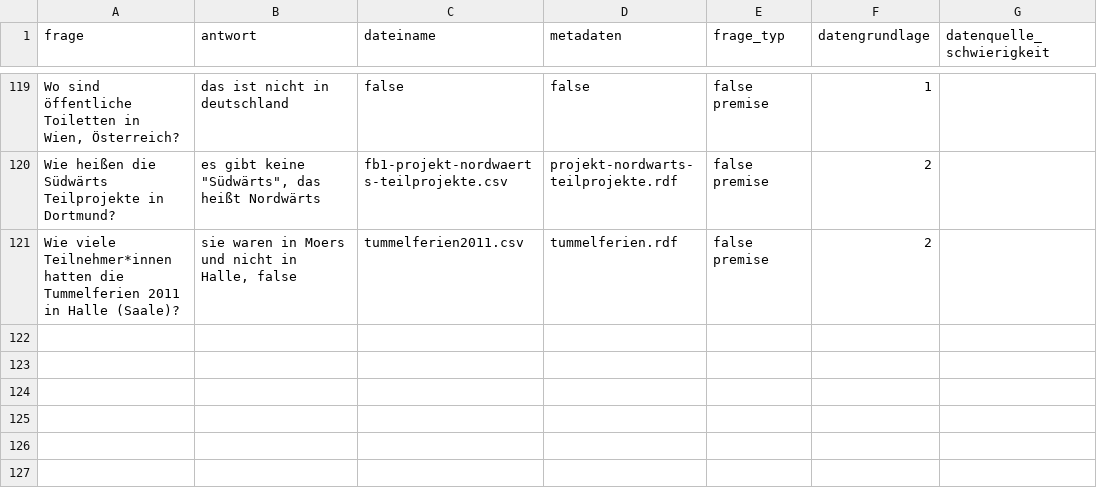
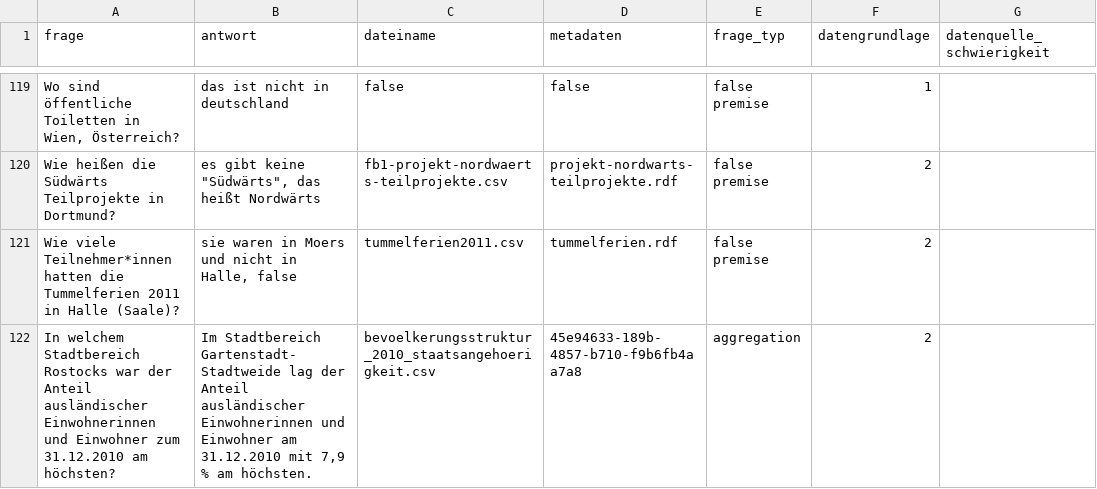
Before and after one commit to OpenData-IQ/open-data-benchmark, a CSV file: cleaned_questions_dataset.csv, drawn as a sheet; only a part is shown, gaps mark what is left out; the diff names each change by its address in the sheet, - before the commit and + after, or states it on an @@ line.

```diff
--- a/cleaned_questions_dataset.csv
+++ b/cleaned_questions_dataset.csv
+row 122: In welchem Stadtbereich Rostocks war der Anteil ausländischer Einwohnerinnen und Einwohner zum 31.12.2010 am höchsten? | Im Stadtbereich Gartenstadt-Stadtweide lag der Anteil ausländischer Einwohnerinnen und Einwohner am 31.12.2010 mit 7,9 % am höchsten. | bevoelkerungsstruktur_2010_staatsangehoerigkeit.csv | 45e94633-189b-4857-b710-f9b6fb4aa7a8 | aggregation | 2
```
Also changed, not shown: 2 other files.
